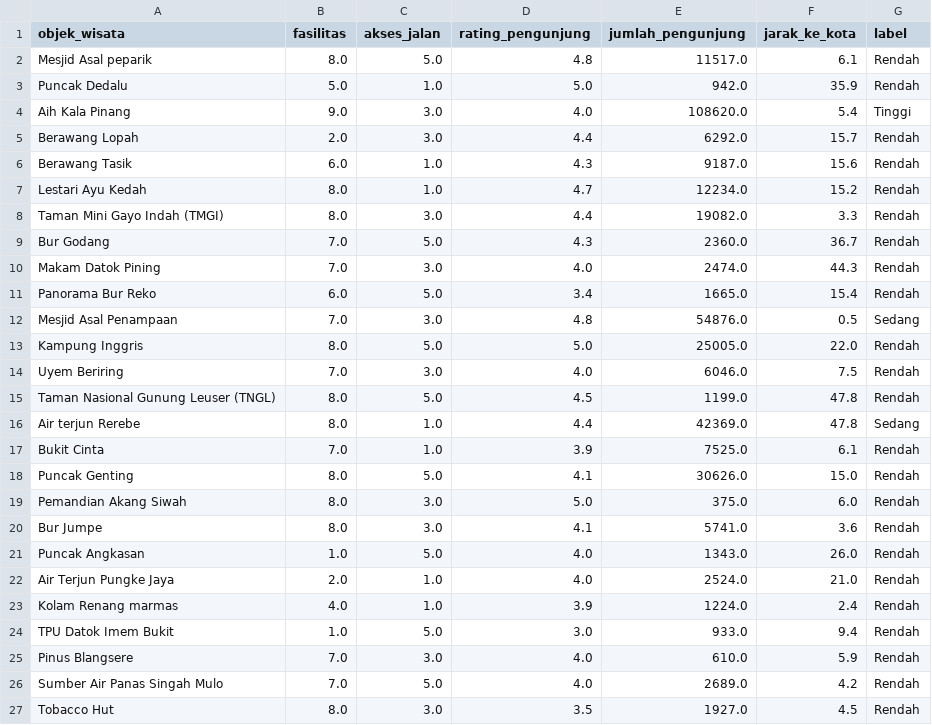
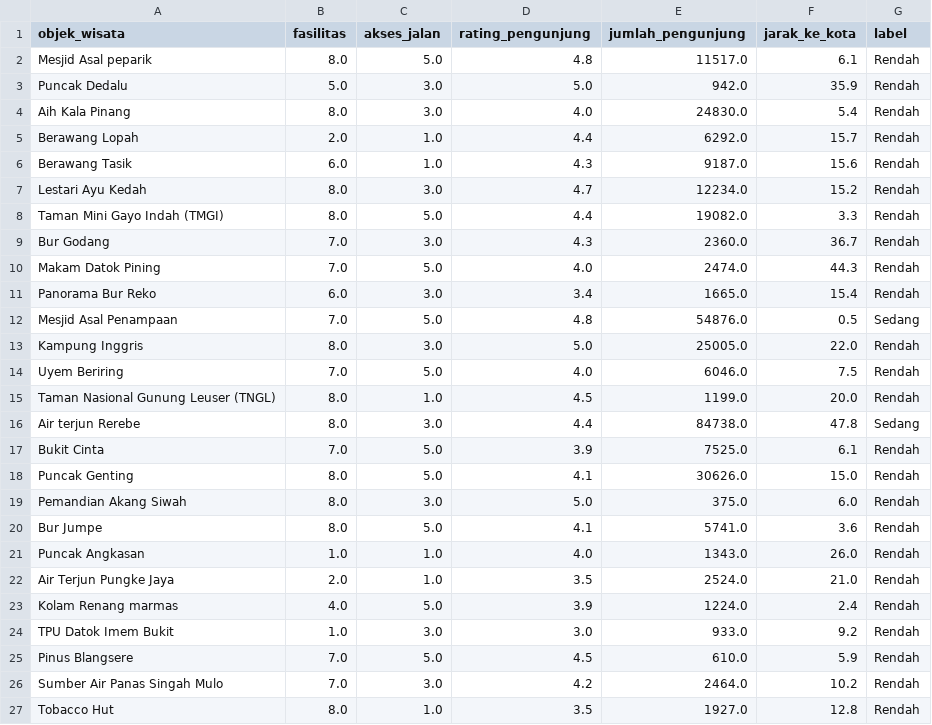
Before and after one commit to Khairul122/wisata_rf, a CSV file: model/data_random_forest.csv, drawn as a sheet; only a part is shown; the diff covers the shown part only.

```diff
--- a/model/data_random_forest.csv
+++ b/model/data_random_forest.csv
@@ -2,26 +2,26 @@ objek_wisata,fasilitas,akses_jalan,rating_pengunjung,jumlah_pengunjung,jarak_ke_
 Mesjid Asal peparik,8.0,5.0,4.8,11517.0,6.1,Rendah
-Puncak Dedalu,5.0,1.0,5.0,942.0,35.9,Rendah
-Aih Kala Pinang ,9.0,3.0,4.0,108620.0,5.4,Tinggi
-Berawang Lopah,2.0,3.0,4.4,6292.0,15.7,Rendah
+Puncak Dedalu,5.0,3.0,5.0,942.0,35.9,Rendah
+Aih Kala Pinang ,8.0,3.0,4.0,24830.0,5.4,Rendah
+Berawang Lopah,2.0,1.0,4.4,6292.0,15.7,Rendah
 Berawang Tasik,6.0,1.0,4.3,9187.0,15.6,Rendah
-Lestari Ayu Kedah,8.0,1.0,4.7,12234.0,15.2,Rendah
-Taman Mini Gayo Indah (TMGI),8.0,3.0,4.4,19082.0,3.3,Rendah
-Bur Godang,7.0,5.0,4.3,2360.0,36.7,Rendah
-Makam Datok Pining,7.0,3.0,4.0,2474.0,44.3,Rendah
-Panorama Bur Reko,6.0,5.0,3.4,1665.0,15.4,Rendah
-Mesjid Asal Penampaan,7.0,3.0,4.8,54876.0,0.5,Sedang
-Kampung Inggris,8.0,5.0,5.0,25005.0,22.0,Rendah
-Uyem Beriring,7.0,3.0,4.0,6046.0,7.5,Rendah
-Taman Nasional Gunung Leuser (TNGL),8.0,5.0,4.5,1199.0,47.8,Rendah
-Air terjun Rerebe,8.0,1.0,4.4,42369.0,47.8,Sedang
-Bukit Cinta,7.0,1.0,3.9,7525.0,6.1,Rendah
+Lestari Ayu Kedah,8.0,3.0,4.7,12234.0,15.2,Rendah
+Taman Mini Gayo Indah (TMGI),8.0,5.0,4.4,19082.0,3.3,Rendah
+Bur Godang,7.0,3.0,4.3,2360.0,36.7,Rendah
+Makam Datok Pining,7.0,5.0,4.0,2474.0,44.3,Rendah
+Panorama Bur Reko,6.0,3.0,3.4,1665.0,15.4,Rendah
+Mesjid Asal Penampaan,7.0,5.0,4.8,54876.0,0.5,Sedang
+Kampung Inggris,8.0,3.0,5.0,25005.0,22.0,Rendah
+Uyem Beriring,7.0,5.0,4.0,6046.0,7.5,Rendah
+Taman Nasional Gunung Leuser (TNGL),8.0,1.0,4.5,1199.0,20.0,Rendah
+Air terjun Rerebe,8.0,3.0,4.4,84738.0,47.8,Sedang
+Bukit Cinta,7.0,5.0,3.9,7525.0,6.1,Rendah
 Puncak Genting,8.0,5.0,4.1,30626.0,15.0,Rendah
 Pemandian Akang Siwah,8.0,3.0,5.0,375.0,6.0,Rendah
-Bur Jumpe,8.0,3.0,4.1,5741.0,3.6,Rendah
-Puncak Angkasan,1.0,5.0,4.0,1343.0,26.0,Rendah
-Air Terjun Pungke Jaya,2.0,1.0,4.0,2524.0,21.0,Rendah
-Kolam Renang marmas,4.0,1.0,3.9,1224.0,2.4,Rendah
-TPU Datok Imem Bukit,1.0,5.0,3.0,933.0,9.4,Rendah
-Pinus Blangsere,7.0,3.0,4.0,610.0,5.9,Rendah
-Sumber Air Panas Singah Mulo,7.0,5.0,4.0,2689.0,4.2,Rendah
-Tobacco Hut,8.0,3.0,3.5,1927.0,4.5,Rendah
+Bur Jumpe,8.0,5.0,4.1,5741.0,3.6,Rendah
+Puncak Angkasan,1.0,1.0,4.0,1343.0,26.0,Rendah
+Air Terjun Pungke Jaya,2.0,1.0,3.5,2524.0,21.0,Rendah
+Kolam Renang marmas,4.0,5.0,3.9,1224.0,2.4,Rendah
+TPU Datok Imem Bukit,1.0,3.0,3.0,933.0,9.2,Rendah
+Pinus Blangsere,7.0,5.0,4.5,610.0,5.9,Rendah
+Sumber Air Panas Singah Mulo,7.0,3.0,4.2,2464.0,10.2,Rendah
+Tobacco Hut,8.0,1.0,3.5,1927.0,12.8,Rendah
```
Also changed, not shown: 4 added rows elsewhere in this file, model/data_latih.csv, model/data_uji.csv, 15 other files.
